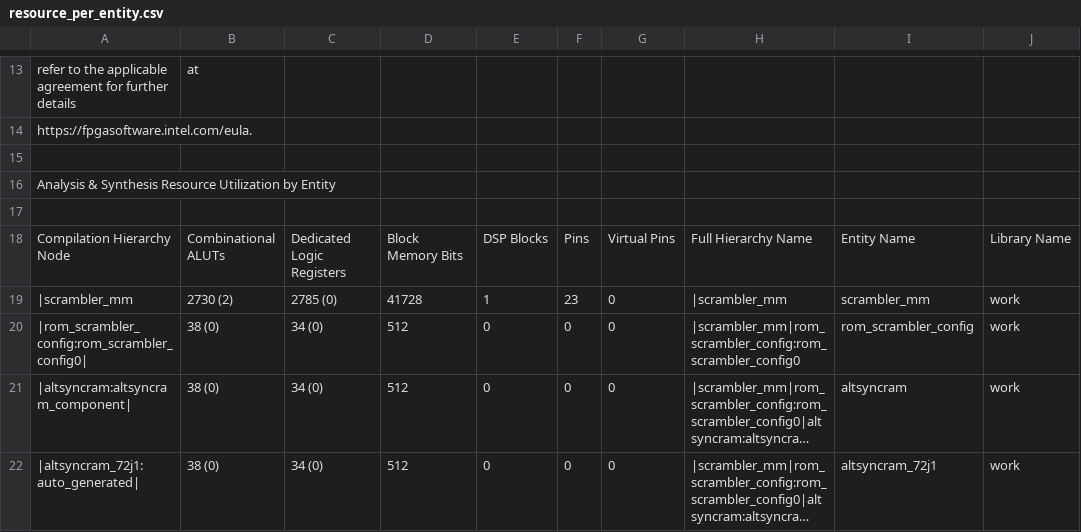
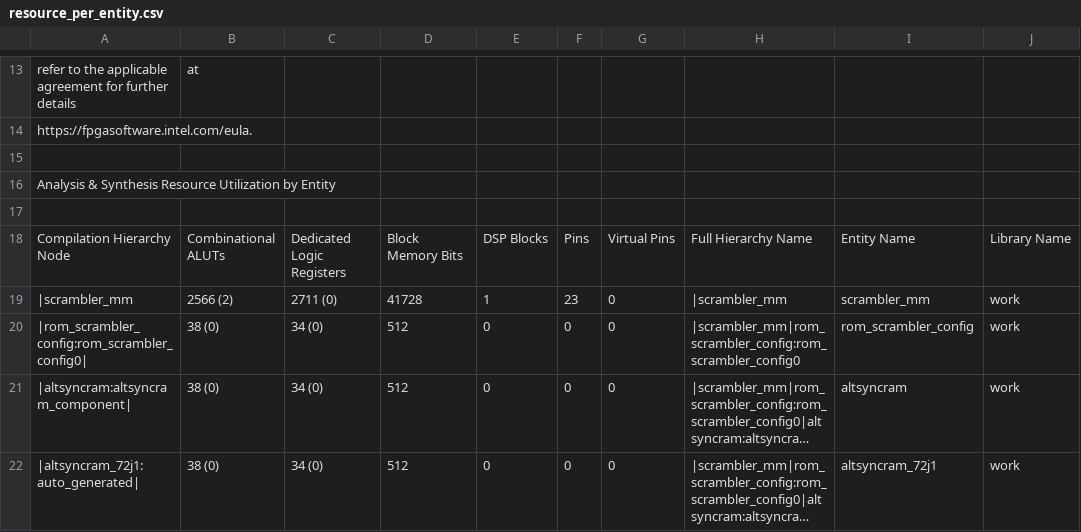
Before and after one commit to Siromanec/video-scrambler, a CSV file: notebooks/resource_usage/resource_per_entity.csv, drawn as a sheet; only a part is shown, gaps mark what is left out; long unchanged cells end in …; the diff covers the shown part only.

```diff
--- a/notebooks/resource_usage/resource_per_entity.csv
+++ b/notebooks/resource_usage/resource_per_entity.csv
@@ -18,3 +18,3 @@ Analysis & Synthesis Resource Utilization by Entity
 Compilation Hierarchy Node,Combinational ALUTs,Dedicated Logic Registers,Block Memory Bits,DSP Blocks,Pins,Virtual Pins,Full Hierarchy Name,Entity Name,Library Name
-|scrambler_mm,2730 (2),2785 (0),41728,1,23,0,|scrambler_mm,scrambler_mm,work
+|scrambler_mm,2566 (2),2711 (0),41728,1,23,0,|scrambler_mm,scrambler_mm,work
    |rom_scrambler_config:rom_scrambler_config0|,38 (0),34 (0),512,0,0,0,|scrambler_mm|rom_scrambler_config:rom_scrambler_config0,rom_scrambler_config,work
```
Also changed, not shown: 2 added rows, 4 removed rows and 13 edited cells elsewhere in this file, 24 other files.
